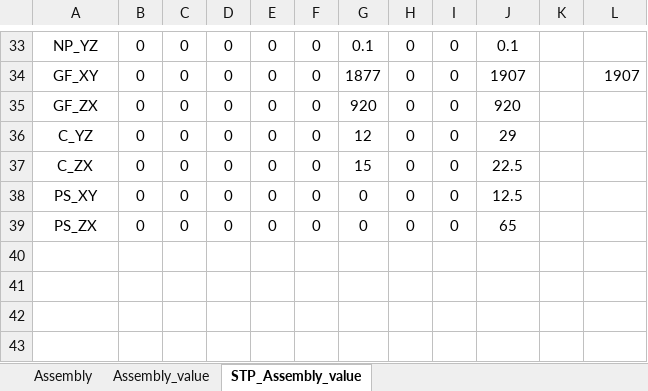
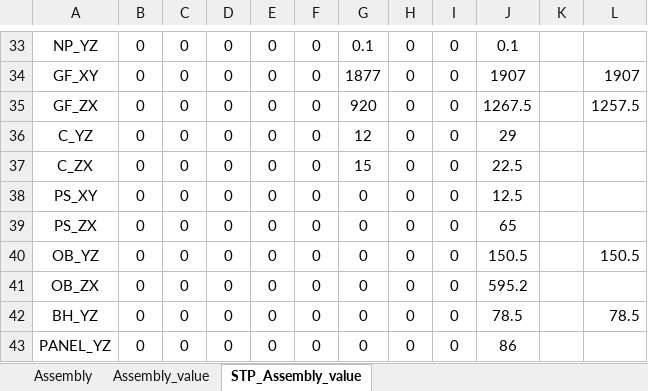
Before and after one commit to sinje0816/stamping_press, an Excel workbook: SYEI_stamping_press_system/組立尺寸.xlsx, sheet STP_Assembly_value, drawn as a sheet; only a part is shown, gaps mark what is left out; values as stored, in another font and other column widths than the file's, no borders; the diff names each change by its address in the sheet, - before the commit and + after, or states it on an @@ line.

```diff
--- a/SYEI_stamping_press_system/組立尺寸.xlsx (sheet STP_Assembly_value)
+++ b/SYEI_stamping_press_system/組立尺寸.xlsx (sheet STP_Assembly_value)
-J35: 920
+J35: 1267.5
-L35: (empty)
+L35: 1257.5
+row 40: OB_YZ | 0 | 0 | 0 | 0 | 0 | 0 | 0 | 0 | 150.5 |  | 150.5
+row 41: OB_ZX | 0 | 0 | 0 | 0 | 0 | 0 | 0 | 0 | 595.2
+row 42: BH_YZ | 0 | 0 | 0 | 0 | 0 | 0 | 0 | 0 | 78.5 |  | 78.5
+row 43: PANEL_YZ | 0 | 0 | 0 | 0 | 0 | 0 | 0 | 0 | 86
```
Also changed, not shown: sheet Assembly, 49 other files.
